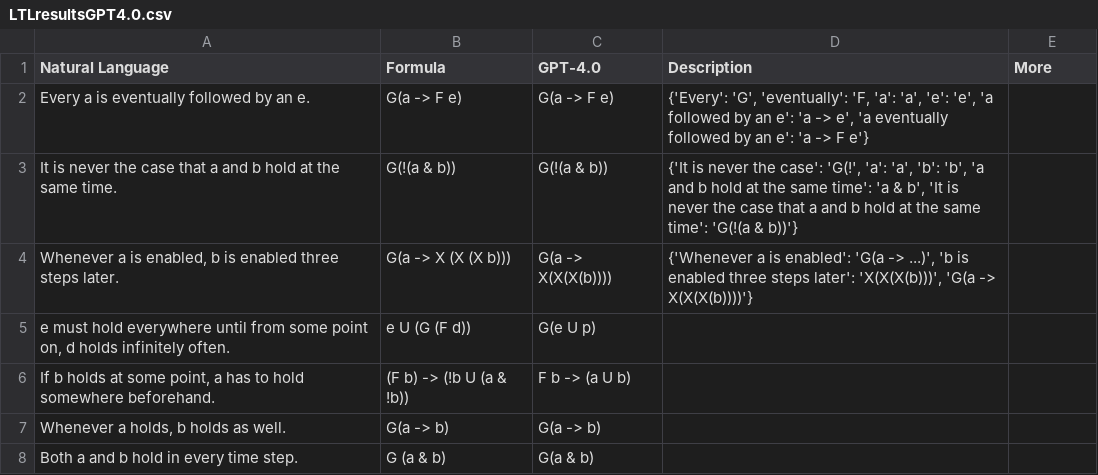
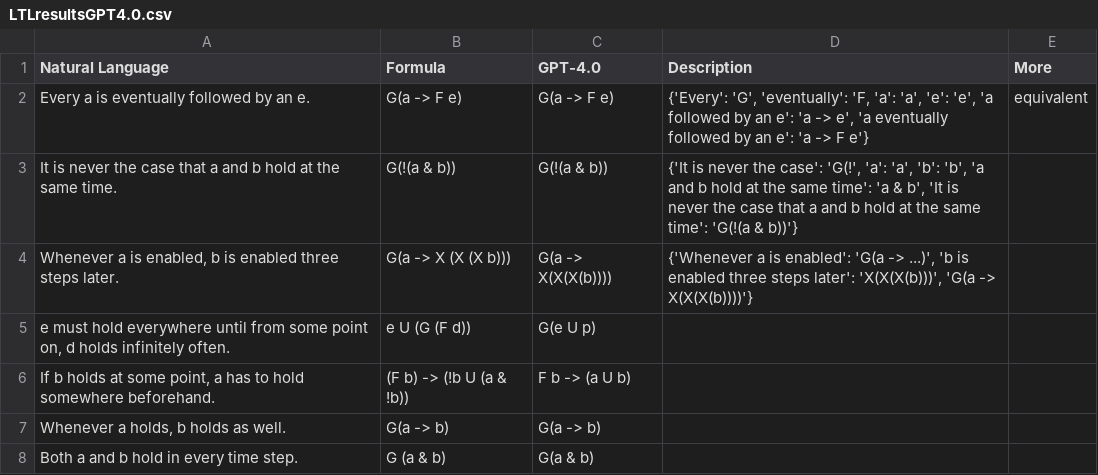
Before and after one commit to NSombekke/Logic-LLM, a CSV file: src/LTLresultsGPT4.0.csv, drawn as a sheet; only a part is shown; the diff names each change by its address in the sheet, - before the commit and + after, or states it on an @@ line.

Commit message:
Update LTLresultsGPT4.0.csv

```diff
--- a/src/LTLresultsGPT4.0.csv
+++ b/src/LTLresultsGPT4.0.csv
-E2 (More): (empty)
+E2 (More): equivalent
```
